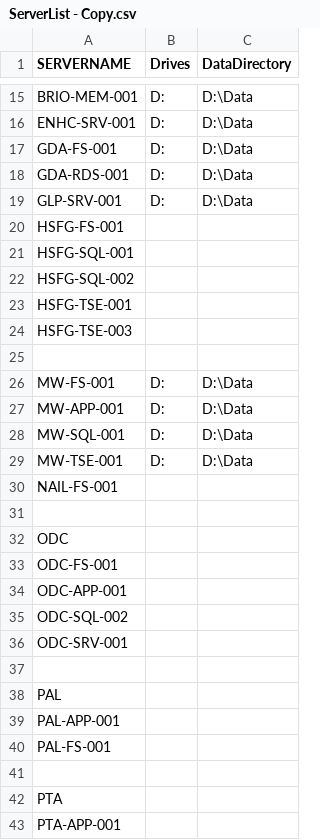
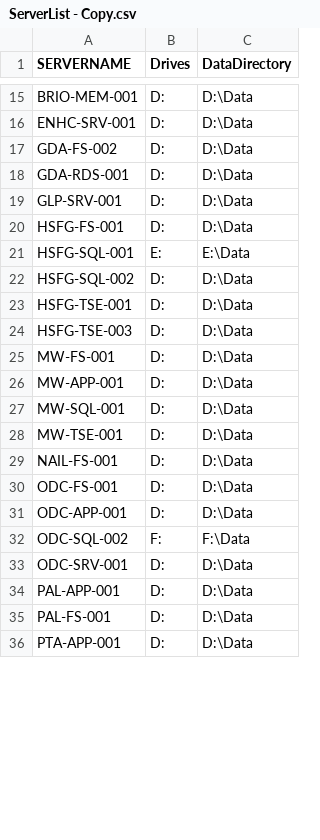
Before and after one commit to dominoguy/Powershell, a CSV file: ServerList/ServerList - Copy.csv, drawn as a sheet; only a part is shown, gaps mark what is left out; the diff covers the shown part only.

```diff
--- a/ServerList/ServerList - Copy.csv
+++ b/ServerList/ServerList - Copy.csv
@@ -16,11 +16,10 @@ BRIO-MEM-001,D:,D:\Data
 ENHC-SRV-001,D:,D:\Data
-GDA-FS-001,D:,D:\Data
+GDA-FS-002,D:,D:\Data
 GDA-RDS-001,D:,D:\Data
 GLP-SRV-001,D:,D:\Data
-HSFG-FS-001,,
-HSFG-SQL-001,,
-HSFG-SQL-002,,
-HSFG-TSE-001,,
-HSFG-TSE-003,,
-,,
+HSFG-FS-001,D:,D:\Data
+HSFG-SQL-001,E:,E:\Data
+HSFG-SQL-002,D:,D:\Data
+HSFG-TSE-001,D:,D:\Data
+HSFG-TSE-003,D:,D:\Data
 MW-FS-001,D:,D:\Data
@@ -29,15 +28,9 @@ MW-SQL-001,D:,D:\Data
 MW-TSE-001,D:,D:\Data
-NAIL-FS-001,,
-,,
-ODC,,
-ODC-FS-001,,
-ODC-APP-001,,
-ODC-SQL-002,,
-ODC-SRV-001,,
-,,
-PAL,,
-PAL-APP-001,,
-PAL-FS-001,,
-,,
-PTA,,
-PTA-APP-001,,
+NAIL-FS-001,D:,D:\Data
+ODC-FS-001,D:,D:\Data
+ODC-APP-001,D:,D:\Data
+ODC-SQL-002,F:,F:\Data
+ODC-SRV-001,D:,D:\Data
+PAL-APP-001,D:,D:\Data
+PAL-FS-001,D:,D:\Data
+PTA-APP-001,D:,D:\Data
```
Also changed, not shown: 8 removed rows and 32 edited cells elsewhere in this file, ServerDiskInformation/04-21-2023-ServerDiskUsage-Results.csv, ServerList/CredList.csv, 8 other files.
